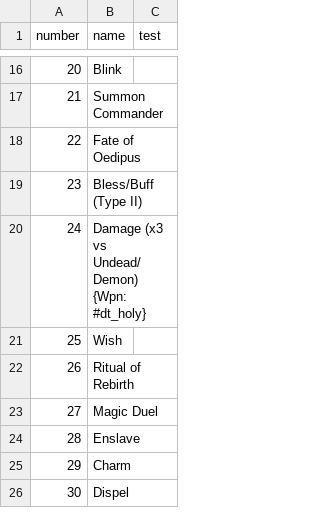
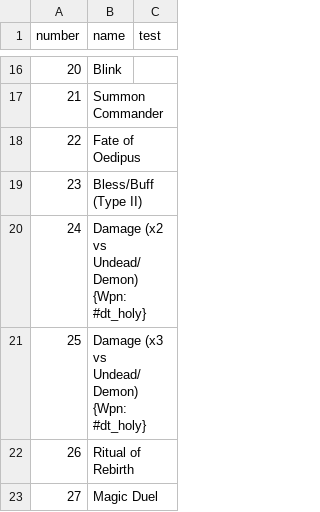
Before and after one commit to larzm42/dom6inspector, a CSV file: gamedata/effects_info.csv, drawn as a sheet; only a part is shown, gaps mark what is left out; the shorter side is filled out with more unchanged rows.

```diff
--- a/gamedata/effects_info.csv
+++ b/gamedata/effects_info.csv
@@ -19,4 +19,4 @@ number	name	test
 23	Bless/Buff (Type II)
-24	Damage (x3 vs Undead/Demon) {Wpn: #dt_holy}
-25	Wish
+24	Damage (x2 vs Undead/Demon) {Wpn: #dt_holy}
+25	Damage (x3 vs Undead/Demon) {Wpn: #dt_holy}
 26	Ritual of Rebirth
```
Also changed, not shown: gamedata/attribute_keys.csv, 4 other files.
